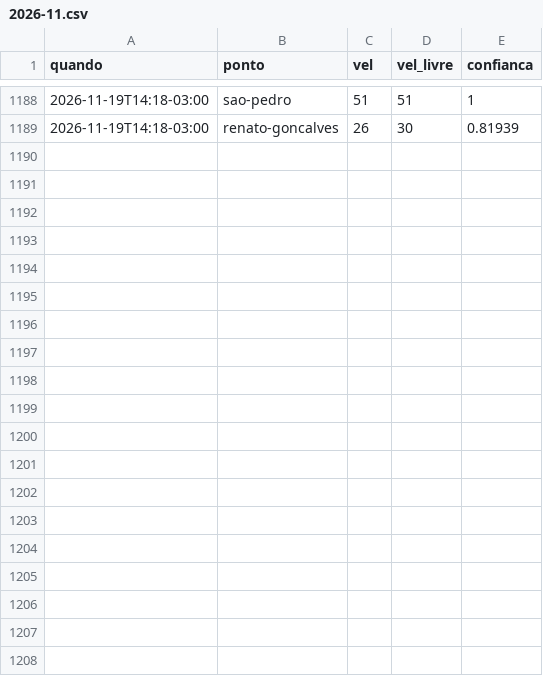
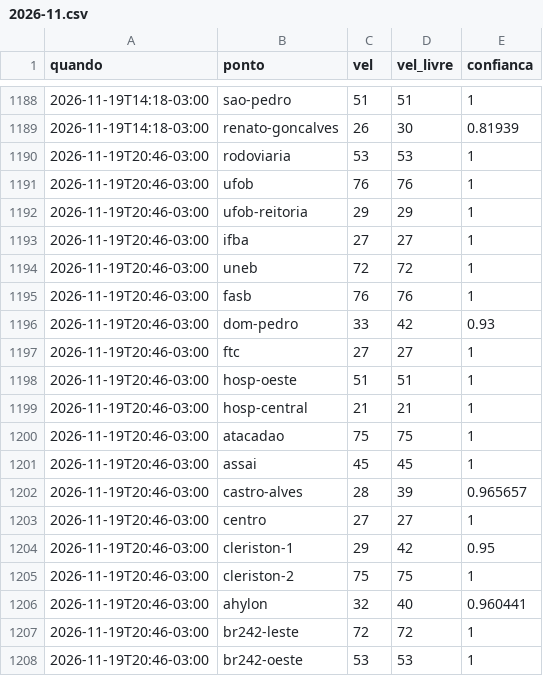
Before and after one commit to thierrerego/radar-corrida, a CSV file: dados/2026-11.csv, drawn as a sheet; only a part is shown, gaps mark what is left out; the diff covers the shown part only; the diff names each change by its address in the sheet, - before the commit and + after, or states it on an @@ line.

Commit message:
Coleta de trânsito 19/11 20:47

```diff
--- a/dados/2026-11.csv
+++ b/dados/2026-11.csv
+row 1190: 2026-11-19T20:46-03:00 | rodoviaria | 53 | 53 | 1
+row 1191: 2026-11-19T20:46-03:00 | ufob | 76 | 76 | 1
+row 1192: 2026-11-19T20:46-03:00 | ufob-reitoria | 29 | 29 | 1
+row 1193: 2026-11-19T20:46-03:00 | ifba | 27 | 27 | 1
+row 1194: 2026-11-19T20:46-03:00 | uneb | 72 | 72 | 1
+row 1195: 2026-11-19T20:46-03:00 | fasb | 76 | 76 | 1
+row 1196: 2026-11-19T20:46-03:00 | dom-pedro | 33 | 42 | 0.93
+row 1197: 2026-11-19T20:46-03:00 | ftc | 27 | 27 | 1
+row 1198: 2026-11-19T20:46-03:00 | hosp-oeste | 51 | 51 | 1
+row 1199: 2026-11-19T20:46-03:00 | hosp-central | 21 | 21 | 1
+row 1200: 2026-11-19T20:46-03:00 | atacadao | 75 | 75 | 1
+row 1201: 2026-11-19T20:46-03:00 | assai | 45 | 45 | 1
+row 1202: 2026-11-19T20:46-03:00 | castro-alves | 28 | 39 | 0.965657
+row 1203: 2026-11-19T20:46-03:00 | centro | 27 | 27 | 1
+row 1204: 2026-11-19T20:46-03:00 | cleriston-1 | 29 | 42 | 0.95
+row 1205: 2026-11-19T20:46-03:00 | cleriston-2 | 75 | 75 | 1
+row 1206: 2026-11-19T20:46-03:00 | ahylon | 32 | 40 | 0.960441
+row 1207: 2026-11-19T20:46-03:00 | br242-leste | 72 | 72 | 1
+row 1208: 2026-11-19T20:46-03:00 | br242-oeste | 53 | 53 | 1
```
Also changed, not shown: 10 added rows elsewhere in this file.
